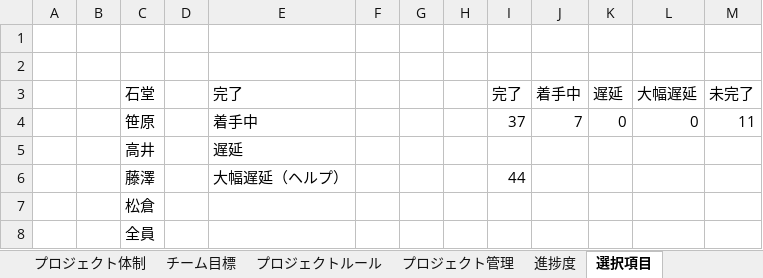
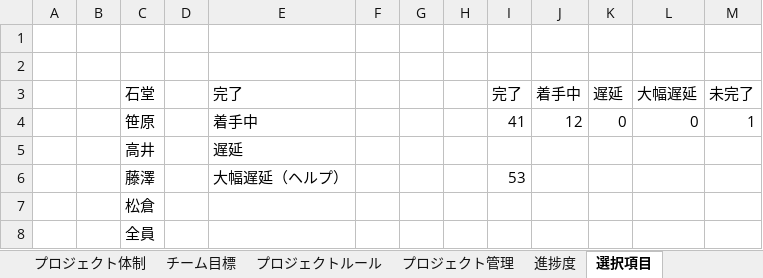
Before and after one commit to dojo2023/C-4, an Excel workbook: doc/PJ管理.xlsx, sheet 選択項目, drawn as a sheet; values as stored, in another font and other column widths than the file's, no borders; charts and pictures not drawn; the diff names each change by its address in the sheet, - before the commit and + after, or states it on an @@ line.

```diff
--- a/doc/PJ管理.xlsx (sheet 選択項目)
+++ b/doc/PJ管理.xlsx (sheet 選択項目)
-I4 (完了): 37
+I4 (完了): 41
-J4 (着手中): 7
+J4 (着手中): 12
-M4 (未完了): 11
+M4 (未完了): 1
-I6 (完了): 44
+I6 (完了): 53
```
Also changed, not shown: sheet プロジェクト管理, sheet 進捗度, formulas that keep their value, charts or pictures.
